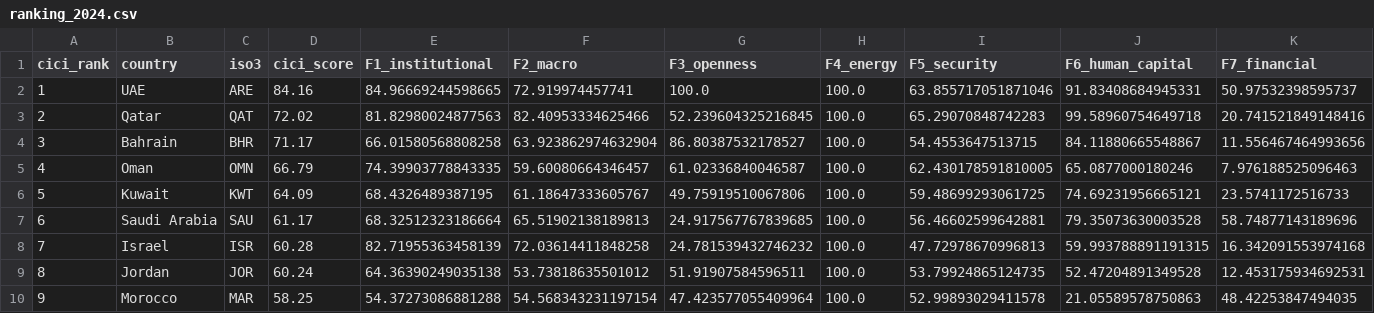
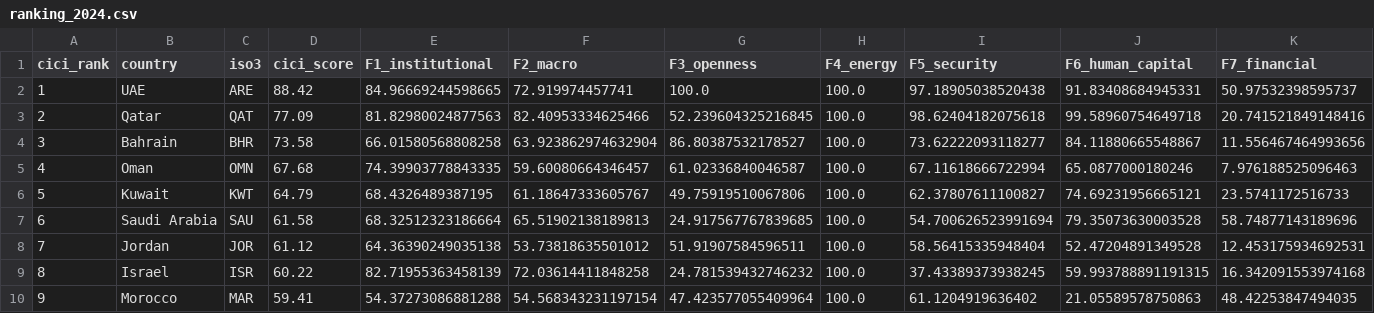
Before and after one commit to sureasguuds9-prog/MENA-INVESTMENT-INDEX, a CSV file: data/final/ranking_2024.csv, drawn as a sheet; only a part is shown; the diff covers the shown part only.

```diff
--- a/data/final/ranking_2024.csv
+++ b/data/final/ranking_2024.csv
@@ -1,10 +1,10 @@
 cici_rank,country,iso3,cici_score,F1_institutional,F2_macro,F3_openness,F4_energy,F5_security,F6_human_capital,F7_financial
-1,UAE,ARE,84.16,84.96669244598665,72.919974457741,100.0,100.0,63.855717051871046,91.83408684945331,50.97532398595737
-2,Qatar,QAT,72.02,81.82980024877563,82.40953334625466,52.239604325216845,100.0,65.29070848742283,99.58960754649718,20.741521849148416
-3,Bahrain,BHR,71.17,66.01580568808258,63.923862974632904,86.80387532178527,100.0,54.4553647513715,84.11880665548867,11.556467464993656
-4,Oman,OMN,66.79,74.39903778843335,59.60080664346457,61.02336840046587,100.0,62.430178591810005,65.0877000180246,7.976188525096463
-5,Kuwait,KWT,64.09,68.4326489387195,61.18647333605767,49.75919510067806,100.0,59.48699293061725,74.69231956665121,23.5741172516733
-6,Saudi Arabia,SAU,61.17,68.32512323186664,65.51902138189813,24.917567767839685,100.0,56.46602599642881,79.35073630003528,58.74877143189696
-7,Israel,ISR,60.28,82.71955363458139,72.03614411848258,24.781539432746232,100.0,47.72978670996813,59.993788891191315,16.342091553974168
-8,Jordan,JOR,60.24,64.36390249035138,53.73818635501012,51.91907584596511,100.0,53.79924865124735,52.47204891349528,12.453175934692531
-9,Morocco,MAR,58.25,54.37273086881288,54.568343231197154,47.423577055409964,100.0,52.99893029411578,21.05589578750863,48.42253847494035
+1,UAE,ARE,88.42,84.96669244598665,72.919974457741,100.0,100.0,97.18905038520438,91.83408684945331,50.97532398595737
+2,Qatar,QAT,77.09,81.82980024877563,82.40953334625466,52.239604325216845,100.0,98.62404182075618,99.58960754649718,20.741521849148416
+3,Bahrain,BHR,73.58,66.01580568808258,63.923862974632904,86.80387532178527,100.0,73.62222093118277,84.11880665548867,11.556467464993656
+4,Oman,OMN,67.68,74.39903778843335,59.60080664346457,61.02336840046587,100.0,67.11618666722994,65.0877000180246,7.976188525096463
+5,Kuwait,KWT,64.79,68.4326489387195,61.18647333605767,49.75919510067806,100.0,62.37807611100827,74.69231956665121,23.5741172516733
+6,Saudi Arabia,SAU,61.58,68.32512323186664,65.51902138189813,24.917567767839685,100.0,54.700626523991694,79.35073630003528,58.74877143189696
+7,Jordan,JOR,61.12,64.36390249035138,53.73818635501012,51.91907584596511,100.0,58.56415335948404,52.47204891349528,12.453175934692531
+8,Israel,ISR,60.22,82.71955363458139,72.03614411848258,24.781539432746232,100.0,37.43389373938245,59.993788891191315,16.342091553974168
+9,Morocco,MAR,59.41,54.37273086881288,54.568343231197154,47.423577055409964,100.0,61.1204919636402,21.05589578750863,48.42253847494035
```
Also changed, not shown: 1 added row, 1 removed row and 33 edited cells elsewhere in this file, data/final/cici_panel.csv, data/final/factor_weights.csv, 5 other files.
